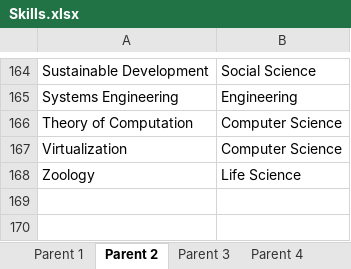
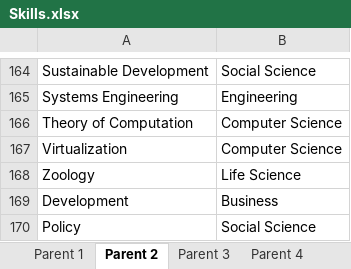
Before and after one commit to binxuankong/skills-ontology-project, an Excel workbook: skills/Skills.xlsx, sheet Parent 2, drawn as a sheet; only a part is shown, gaps mark what is left out; values as stored, in another font and other column widths than the file's, no borders; table styles not drawn; the diff names each change by its address in the sheet, - before the commit and + after, or states it on an @@ line.

```diff
--- a/skills/Skills.xlsx (sheet Parent 2)
+++ b/skills/Skills.xlsx (sheet Parent 2)
+row 169: Development | Business
+row 170: Policy | Social Science
```
Also changed, not shown: sheet Coursera, coursera_skills/Coursera Skills To DB.xlsx, skills/Digital Skills.xlsx, 5 other files.
